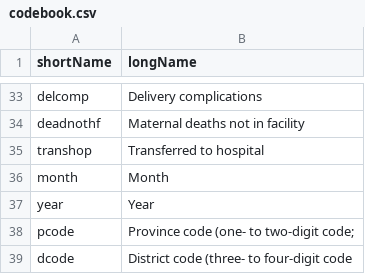
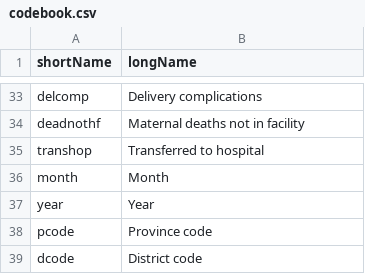
Before and after one commit to omneohealth/pnganalysis, a CSV file: codebook.csv, drawn as a sheet; only a part is shown, gaps mark what is left out.

Commit message:
update codebooks.csv

```diff
--- a/codebook.csv
+++ b/codebook.csv
@@ -37,3 +37,3 @@
 "year","Year"
-"pcode","Province code (one- to two-digit code; "
-"dcode","District code (three- to four-digit code"
+"pcode","Province code"
+"dcode","District code"
```
